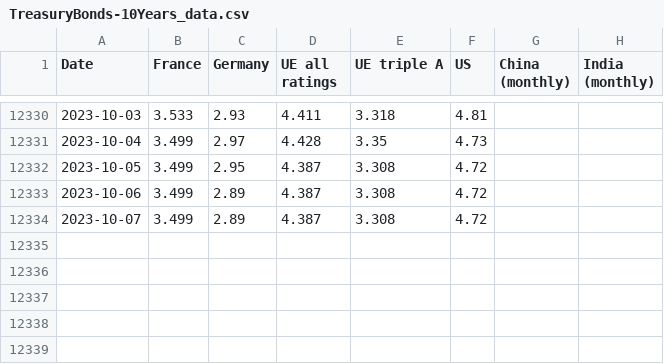
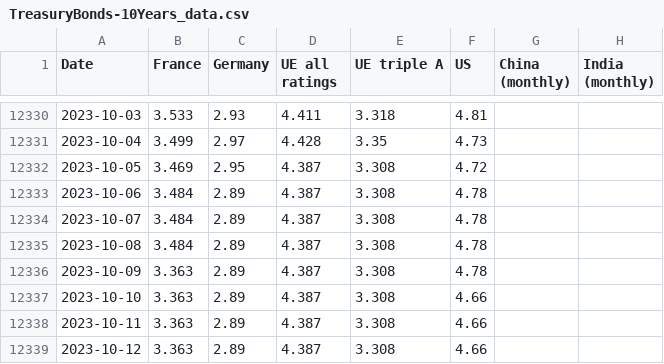
Before and after one commit to QGdtsc/Dashboard_OPC, a CSV file: data/TreasuryBonds-10Years_data.csv, drawn as a sheet; only a part is shown, gaps mark what is left out.

Commit message:
Upload files via python

```diff
--- a/data/TreasuryBonds-10Years_data.csv
+++ b/data/TreasuryBonds-10Years_data.csv
@@ -12331,4 +12331,9 @@ Date,France,Germany,UE all ratings,UE triple A,US,China (monthly),India (monthly
 2023-10-04,3.499,2.97,4.428,3.35,4.73,,
-2023-10-05,3.499,2.95,4.387,3.308,4.72,,
-2023-10-06,3.499,2.89,4.387,3.308,4.72,,
-2023-10-07,3.499,2.89,4.387,3.308,4.72,,
+2023-10-05,3.469,2.95,4.387,3.308,4.72,,
+2023-10-06,3.484,2.89,4.387,3.308,4.78,,
+2023-10-07,3.484,2.89,4.387,3.308,4.78,,
+2023-10-08,3.484,2.89,4.387,3.308,4.78,,
+2023-10-09,3.363,2.89,4.387,3.308,4.78,,
+2023-10-10,3.363,2.89,4.387,3.308,4.66,,
+2023-10-11,3.363,2.89,4.387,3.308,4.66,,
+2023-10-12,3.363,2.89,4.387,3.308,4.66,,
```
